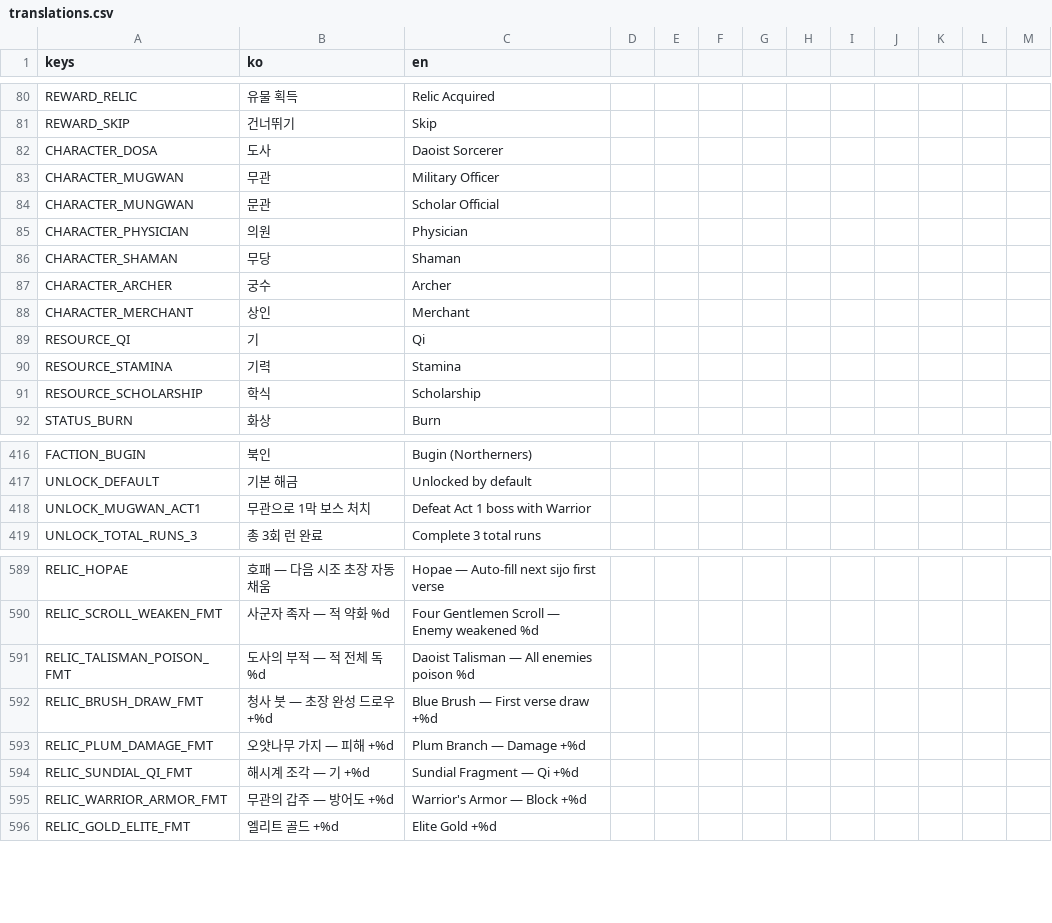
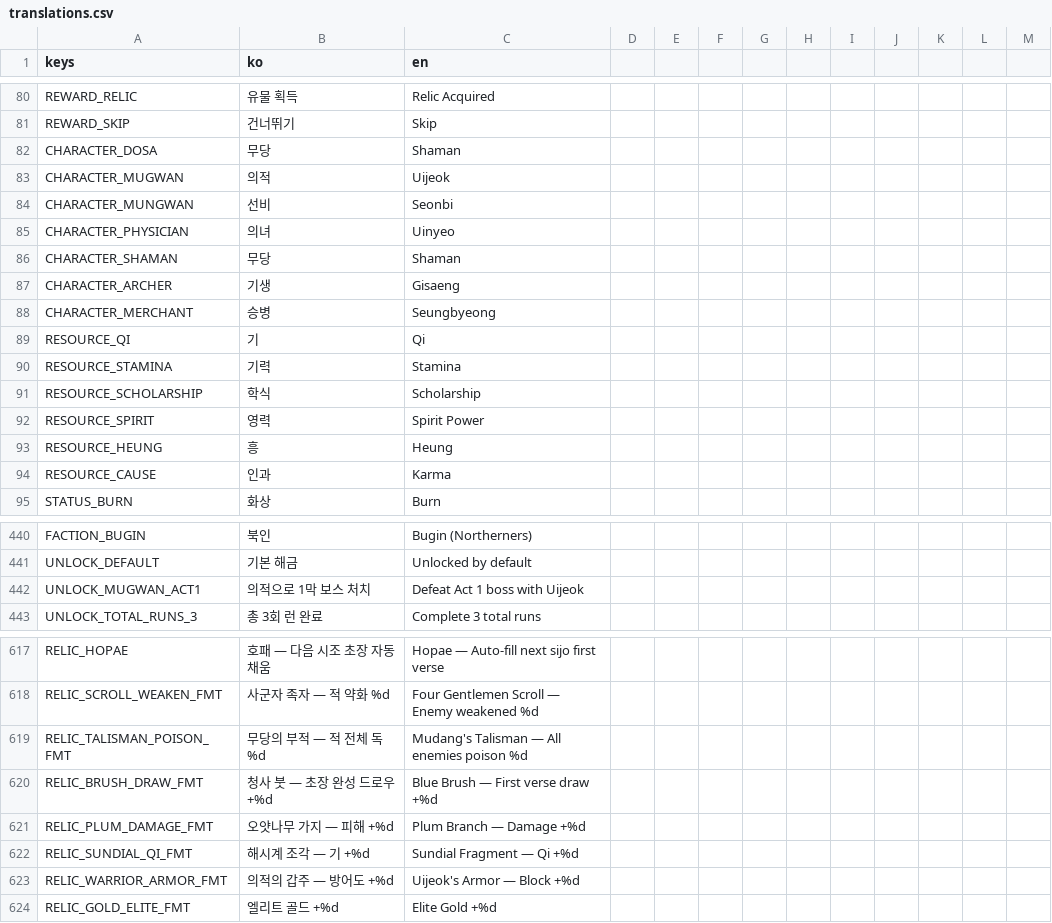
Before and after one commit to dongmin1213/Sijojeon, a CSV file: translations/translations.csv, drawn as a sheet; only a part is shown, gaps mark what is left out; the diff covers the shown part only.

```diff
--- a/translations/translations.csv
+++ b/translations/translations.csv
@@ -81,9 +81,9 @@ REWARD_RELIC,유물 획득,Relic Acquired
 REWARD_SKIP,건너뛰기,Skip
-CHARACTER_DOSA,도사,Daoist Sorcerer
-CHARACTER_MUGWAN,무관,Military Officer
-CHARACTER_MUNGWAN,문관,Scholar Official
-CHARACTER_PHYSICIAN,의원,Physician
+CHARACTER_DOSA,무당,Shaman
+CHARACTER_MUGWAN,의적,Uijeok
+CHARACTER_MUNGWAN,선비,Seonbi
+CHARACTER_PHYSICIAN,의녀,Uinyeo
 CHARACTER_SHAMAN,무당,Shaman
-CHARACTER_ARCHER,궁수,Archer
-CHARACTER_MERCHANT,상인,Merchant
+CHARACTER_ARCHER,기생,Gisaeng
+CHARACTER_MERCHANT,승병,Seungbyeong
 RESOURCE_QI,기,Qi
@@ -91,2 +91,5 @@ RESOURCE_STAMINA,기력,Stamina
 RESOURCE_SCHOLARSHIP,학식,Scholarship
+RESOURCE_SPIRIT,영력,Spirit Power
+RESOURCE_HEUNG,흥,Heung
+RESOURCE_CAUSE,인과,Karma
 STATUS_BURN,화상,Burn
@@ -435,3 +459,3 @@ FACTION_BUGIN,북인,Bugin (Northerners)
 UNLOCK_DEFAULT,기본 해금,Unlocked by default
-UNLOCK_MUGWAN_ACT1,무관으로 1막 보스 처치,Defeat Act 1 boss with Warrior
+UNLOCK_MUGWAN_ACT1,의적으로 1막 보스 처치,Defeat Act 1 boss with Uijeok
 UNLOCK_TOTAL_RUNS_3,총 3회 런 완료,Complete 3 total runs
@@ -608,3 +636,3 @@ RELIC_HOPAE,호패 — 다음 시조 초장 자동 채움,Hopae — Auto-fill ne
 RELIC_SCROLL_WEAKEN_FMT,사군자 족자 — 적 약화 %d,Four Gentlemen Scroll — Enemy weakened %d
-RELIC_TALISMAN_POISON_FMT,도사의 부적 — 적 전체 독 %d,Daoist Talisman — All enemies poison %d
+RELIC_TALISMAN_POISON_FMT,무당의 부적 — 적 전체 독 %d,Mudang's Talisman — All enemies poison %d
 RELIC_BRUSH_DRAW_FMT,청사 붓 — 초장 완성 드로우 +%d,Blue Brush — First verse draw +%d
@@ -612,3 +640,3 @@ RELIC_PLUM_DAMAGE_FMT,오얏나무 가지 — 피해 +%d,Plum Branch — Damage
 RELIC_SUNDIAL_QI_FMT,해시계 조각 — 기 +%d,Sundial Fragment — Qi +%d
-RELIC_WARRIOR_ARMOR_FMT,무관의 갑주 — 방어도 +%d,Warrior's Armor — Block +%d
+RELIC_WARRIOR_ARMOR_FMT,의적의 갑주 — 방어도 +%d,Uijeok's Armor — Block +%d
 RELIC_GOLD_ELITE_FMT,엘리트 골드 +%d,Elite Gold +%d
```
Also changed, not shown: 34 added rows, 9 removed rows and 18 edited cells elsewhere in this file, 7 other files.
